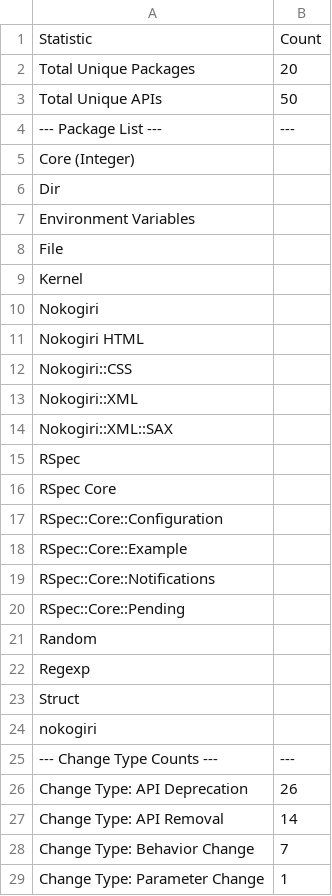
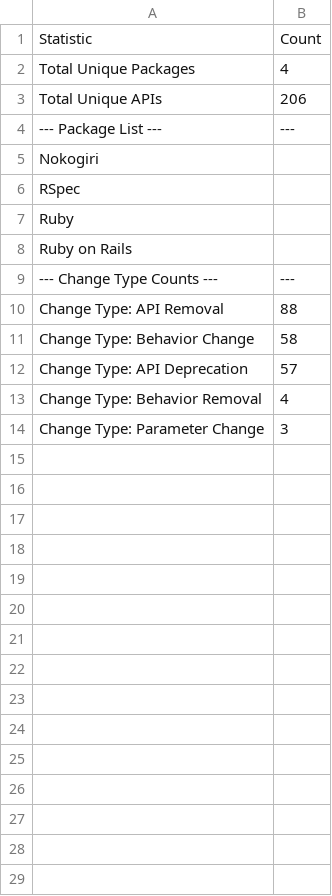
Before and after one commit to jiahuigeng/APIEvolving, a CSV file: QA_Pairs/Ruby/api_statistics_Ruby.csv, drawn as a sheet; only a part is shown; the diff covers the shown part only.

```diff
--- a/QA_Pairs/Ruby/api_statistics_Ruby.csv
+++ b/QA_Pairs/Ruby/api_statistics_Ruby.csv
@@ -1,29 +1,14 @@
 Statistic,Count
-Total Unique Packages,20
-Total Unique APIs,50
+Total Unique Packages,4
+Total Unique APIs,206
 --- Package List ---,---
-Core (Integer),
-Dir,
-Environment Variables,
-File,
-Kernel,
 Nokogiri,
-Nokogiri HTML,
-Nokogiri::CSS,
-Nokogiri::XML,
-Nokogiri::XML::SAX,
 RSpec,
-RSpec Core,
-RSpec::Core::Configuration,
-RSpec::Core::Example,
-RSpec::Core::Notifications,
-RSpec::Core::Pending,
-Random,
-Regexp,
-Struct,
-nokogiri,
+Ruby,
+Ruby on Rails,
 --- Change Type Counts ---,---
-Change Type: API Deprecation,26
-Change Type: API Removal,14
-Change Type: Behavior Change,7
-Change Type: Parameter Change,1
+Change Type: API Removal,88
+Change Type: Behavior Change,58
+Change Type: API Deprecation,57
+Change Type: Behavior Removal,4
+Change Type: Parameter Change,3
```
Also changed, not shown: 2 removed rows elsewhere in this file, 4 other files.
